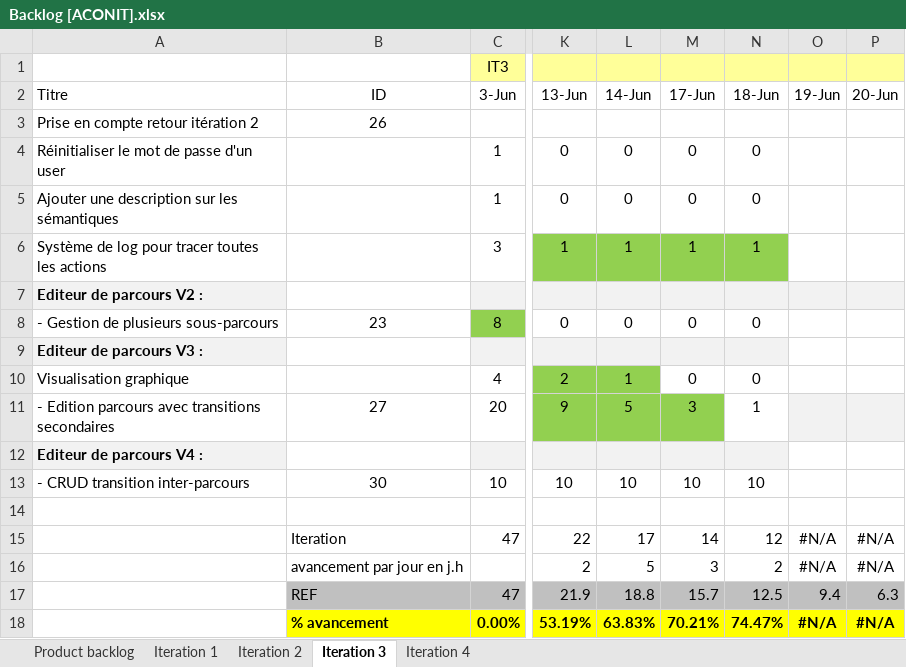
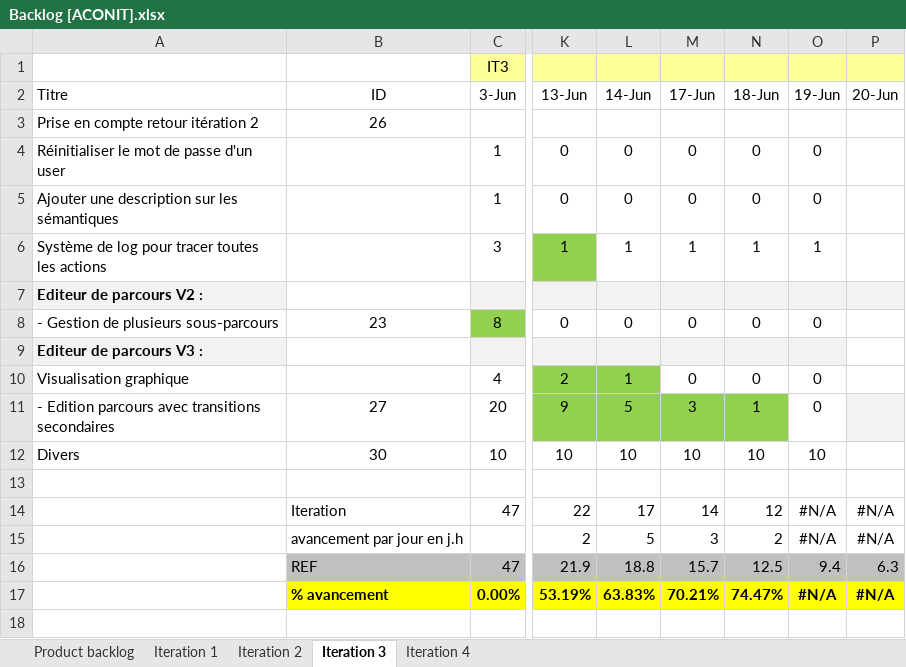
Before and after one commit to Flo5k5/Cervin, an Excel workbook: doc/Backlog [ACONIT].xlsx, sheet Iteration 3, drawn as a sheet; only a part is shown, gaps mark what is left out; values as stored, in another font and other column widths than the file's, no borders; charts and pictures and conditional formats not drawn; removed rows and columns are numbered as before the commit, all else as after; rows hold the shown columns only; the diff names each change by its address in the sheet, - before the commit and + after, or states it on an @@ line.

```diff
--- a/doc/Backlog [ACONIT].xlsx (sheet Iteration 3)
+++ b/doc/Backlog [ACONIT].xlsx (sheet Iteration 3)
-O4:O5 (19-Jun): (empty)
+O4:O5 (19-Jun): 0
-L6:N6 fill: #92D050
+L6:N6 fill: none
-O6 (19-Jun): (empty)
+O6 (19-Jun): 1
-O8 (19-Jun): (empty)
+O8 (19-Jun): 0
-O9 fill: none
+O9 fill: #F2F2F2
-O10:O11 (19-Jun): (empty)
+O10:O11 (19-Jun): 0
-N11 fill: none
+N11 fill: #92D050
-O11 fill: #F2F2F2
+O11 fill: none
-row 12: Editeur de parcours V4 :
-A12 (Titre): - CRUD transition inter-parcours
+A12 (Titre): Divers
-O12 (19-Jun): (empty)
+O12 (19-Jun): 10
```
Also changed, not shown: sheet Product backlog, charts or pictures, 25 other files.
